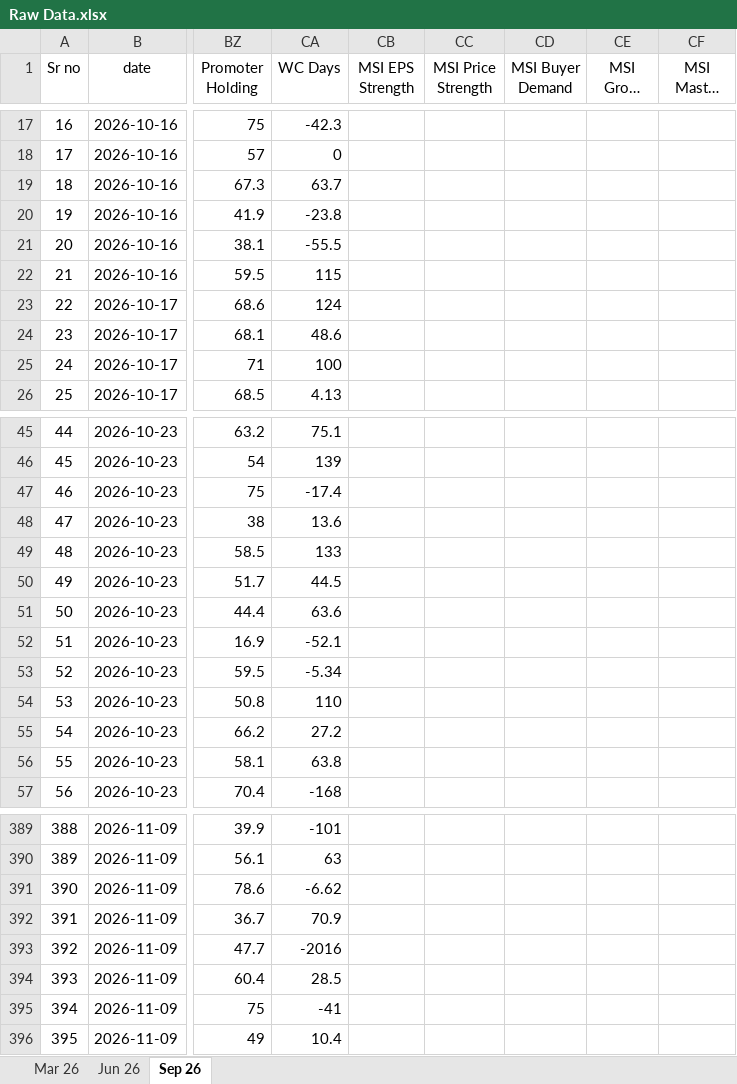
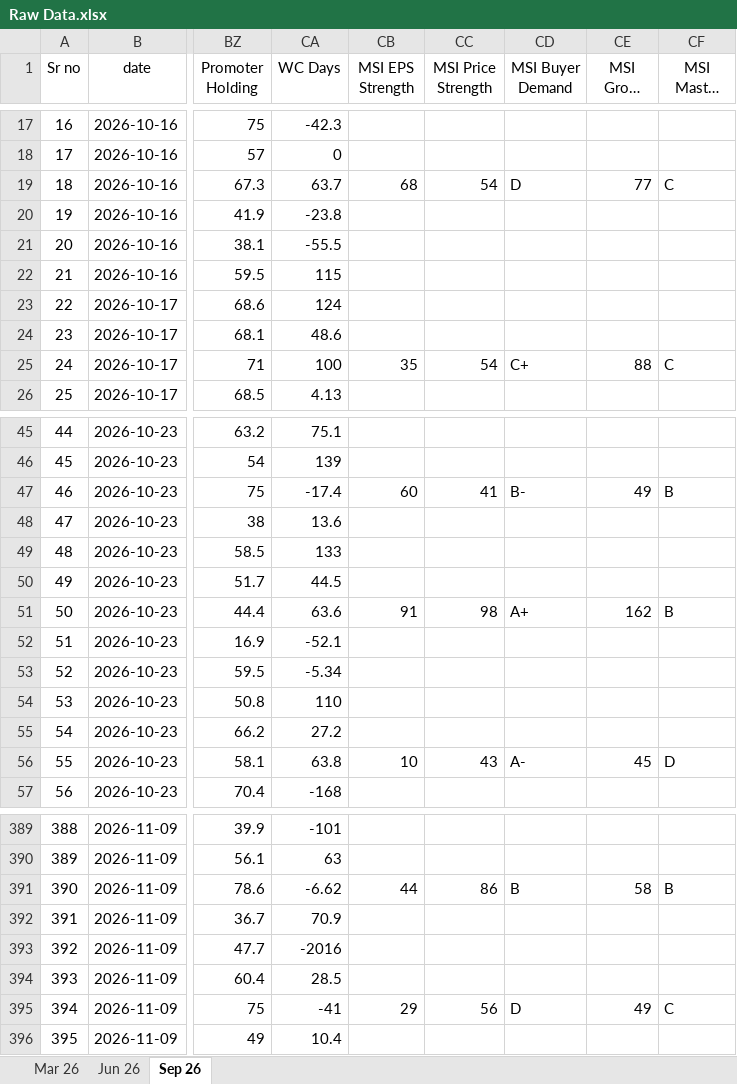
Before and after one commit to thakkars/Quarterly_Profit_Surge, an Excel workbook: Raw Data.xlsx, sheet Sep 26, drawn as a sheet; only a part is shown, gaps mark what is left out; long unchanged cells end in …; values as stored, in another font and other column widths than the file's, no borders; the diff covers the shown part only; the diff names each change by its address in the sheet, - before the commit and + after, or states it on an @@ line.

```diff
--- a/Raw Data.xlsx (sheet Sep 26)
+++ b/Raw Data.xlsx (sheet Sep 26)
-CB19 (MSI EPS Strength): (empty)
+CB19 (MSI EPS Strength): 68
-CC19 (MSI Price Strength): (empty)
+CC19 (MSI Price Strength): 54
-CD19 (MSI Buyer Demand): (empty)
+CD19 (MSI Buyer Demand): D
-CE19 (MSI Group Rank): (empty)
+CE19 (MSI Group Rank): 77
-CF19 (MSI Master Score): (empty)
+CF19 (MSI Master Score): C
-CB25 (MSI EPS Strength): (empty)
+CB25 (MSI EPS Strength): 35
-CC25 (MSI Price Strength): (empty)
+CC25 (MSI Price Strength): 54
-CD25 (MSI Buyer Demand): (empty)
+CD25 (MSI Buyer Demand): C+
-CE25 (MSI Group Rank): (empty)
+CE25 (MSI Group Rank): 88
-CF25 (MSI Master Score): (empty)
+CF25 (MSI Master Score): C
-CB47 (MSI EPS Strength): (empty)
+CB47 (MSI EPS Strength): 60
-CC47 (MSI Price Strength): (empty)
+CC47 (MSI Price Strength): 41
-CD47 (MSI Buyer Demand): (empty)
+CD47 (MSI Buyer Demand): B-
-CE47 (MSI Group Rank): (empty)
+CE47 (MSI Group Rank): 49
-CF47 (MSI Master Score): (empty)
+CF47 (MSI Master Score): B
-CB51 (MSI EPS Strength): (empty)
+CB51 (MSI EPS Strength): 91
-CC51 (MSI Price Strength): (empty)
+CC51 (MSI Price Strength): 98
-CD51 (MSI Buyer Demand): (empty)
+CD51 (MSI Buyer Demand): A+
-CE51 (MSI Group Rank): (empty)
+CE51 (MSI Group Rank): 162
-CF51 (MSI Master Score): (empty)
+CF51 (MSI Master Score): B
-CB56 (MSI EPS Strength): (empty)
+CB56 (MSI EPS Strength): 10
-CC56 (MSI Price Strength): (empty)
+CC56 (MSI Price Strength): 43
-CD56 (MSI Buyer Demand): (empty)
+CD56 (MSI Buyer Demand): A-
-CE56 (MSI Group Rank): (empty)
+CE56 (MSI Group Rank): 45
-CF56 (MSI Master Score): (empty)
+CF56 (MSI Master Score): D
-CB391 (MSI EPS Strength): (empty)
+CB391 (MSI EPS Strength): 44
-CC391 (MSI Price Strength): (empty)
+CC391 (MSI Price Strength): 86
-CD391 (MSI Buyer Demand): (empty)
+CD391 (MSI Buyer Demand): B
-CE391 (MSI Group Rank): (empty)
+CE391 (MSI Group Rank): 58
-CF391 (MSI Master Score): (empty)
+CF391 (MSI Master Score): B
-CB395 (MSI EPS Strength): (empty)
+CB395 (MSI EPS Strength): 29
-CC395 (MSI Price Strength): (empty)
+CC395 (MSI Price Strength): 56
-CD395 (MSI Buyer Demand): (empty)
+CD395 (MSI Buyer Demand): D
-CE395 (MSI Group Rank): (empty)
+CE395 (MSI Group Rank): 49
-CF395 (MSI Master Score): (empty)
+CF395 (MSI Master Score): C
```
Also changed, not shown: 105 edited cells elsewhere in this sheet, 3 other files.
